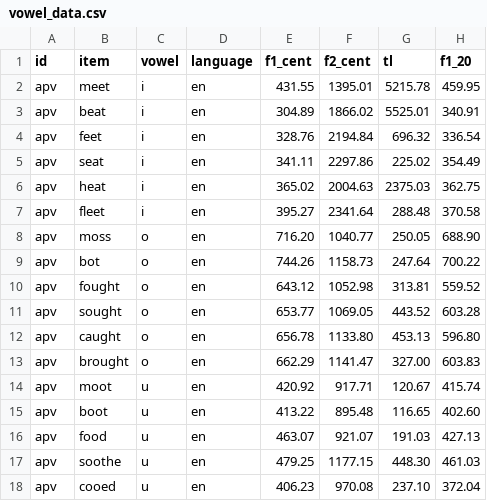
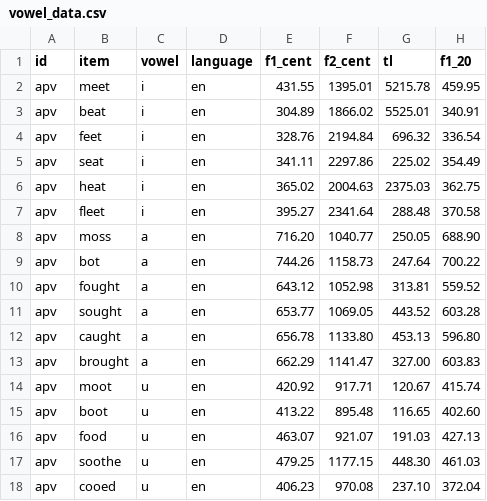
Before and after one commit to mfeliuribas/pa_3, a CSV file: data/vowel_data.csv, drawn as a sheet; only a part is shown; the diff names each change by its address in the sheet, - before the commit and + after, or states it on an @@ line.

```diff
--- a/data/vowel_data.csv
+++ b/data/vowel_data.csv
-C8:C13 (vowel): o
+C8:C13 (vowel): a
```
Also changed, not shown: 11 other files.
